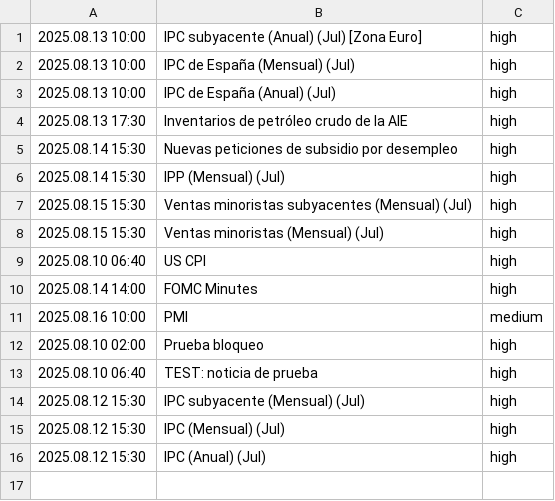
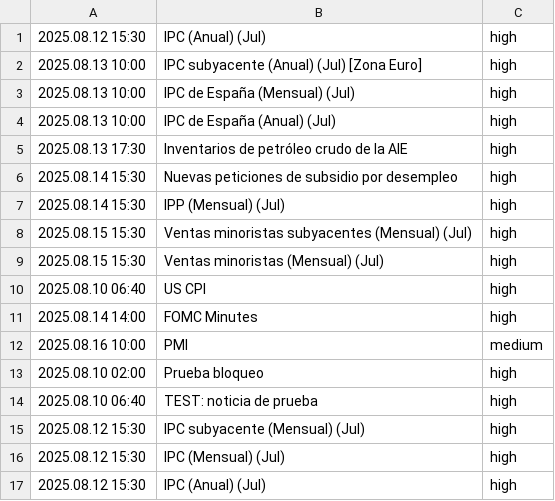
Before and after one commit to mundovirtualhive/trading-news, a CSV file: noticias.csv, drawn as a sheet; the diff names each change by its address in the sheet, - before the commit and + after, or states it on an @@ line.

Commit message:
Update noticias.csv

```diff
--- a/noticias.csv
+++ b/noticias.csv
+row 1: 2025.08.12 15:30 | IPC (Anual) (Jul) | high
```
